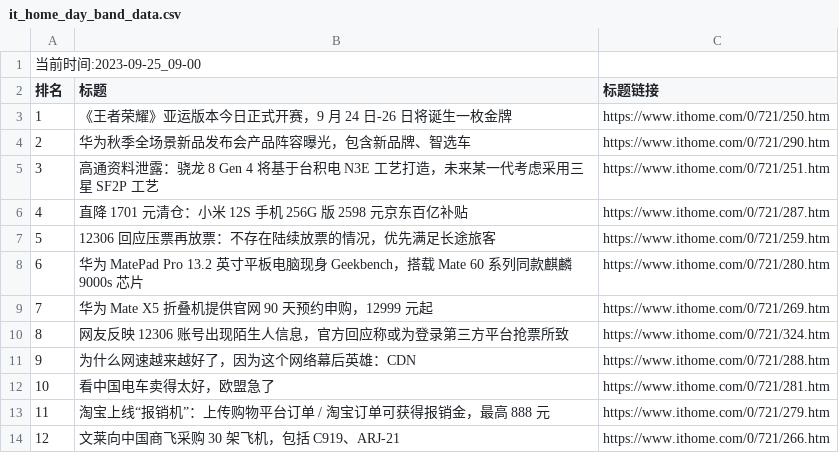
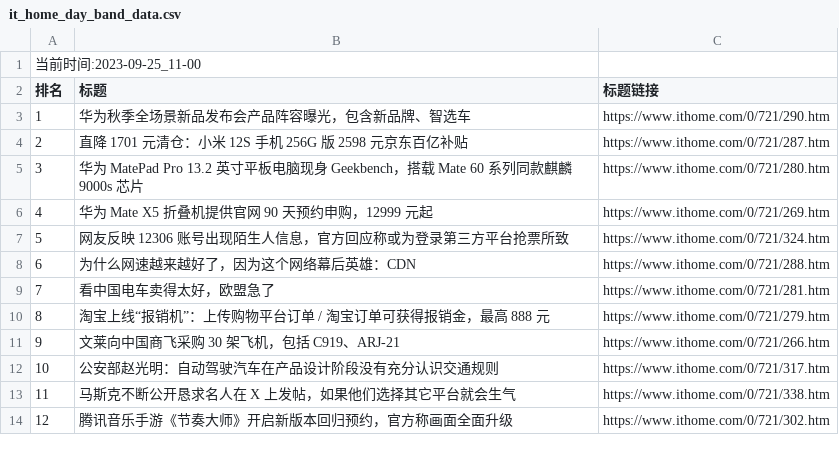
Before and after one commit to zhaowei1869/python_spider, a CSV file: 微博热搜/data/it_home_day_band_data.csv, drawn as a sheet; removed rows and columns are numbered as before the commit, all else as after; the diff names each change by its address in the sheet, - before the commit and + after, or states it on an @@ line.

```diff
--- a/微博热搜/data/it_home_day_band_data.csv
+++ b/微博热搜/data/it_home_day_band_data.csv
@@ column A (排名) renumbered between rows 1 and 11 @@
-row 3: 1 | 《王者荣耀》亚运版本今日正式开赛，9 月 24 日-26 日将诞生一枚金牌 | https://www.ithome.com/0/721/250.htm
-row 5: 3 | 高通资料泄露：骁龙 8 Gen 4 将基于台积电 N3E 工艺打造，未来某一代考虑采用三星 SF2P 工艺 | https://www.ithome.com/0/721/251.htm
-row 7: 5 | 12306 回应压票再放票：不存在陆续放票的情况，优先满足长途旅客 | https://www.ithome.com/0/721/259.htm
+row 12: 10 | 公安部赵光明：自动驾驶汽车在产品设计阶段没有充分认识交通规则 | https://www.ithome.com/0/721/317.htm
+row 13: 11 | 马斯克不断公开恳求名人在 X 上发帖，如果他们选择其它平台就会生气 | https://www.ithome.com/0/721/338.htm
+row 14: 12 | 腾讯音乐手游《节奏大师》开启新版本回归预约，官方称画面全面升级 | https://www.ithome.com/0/721/302.htm
```
Also changed, not shown: 3 other files.
